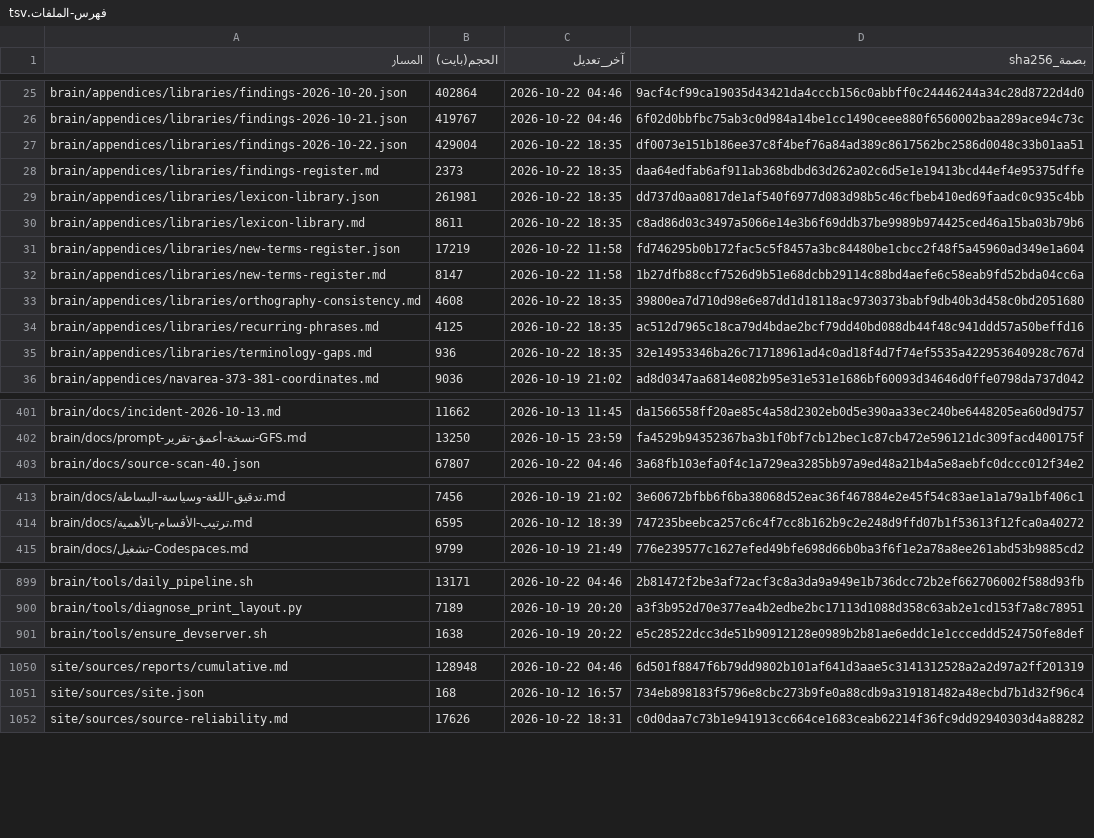
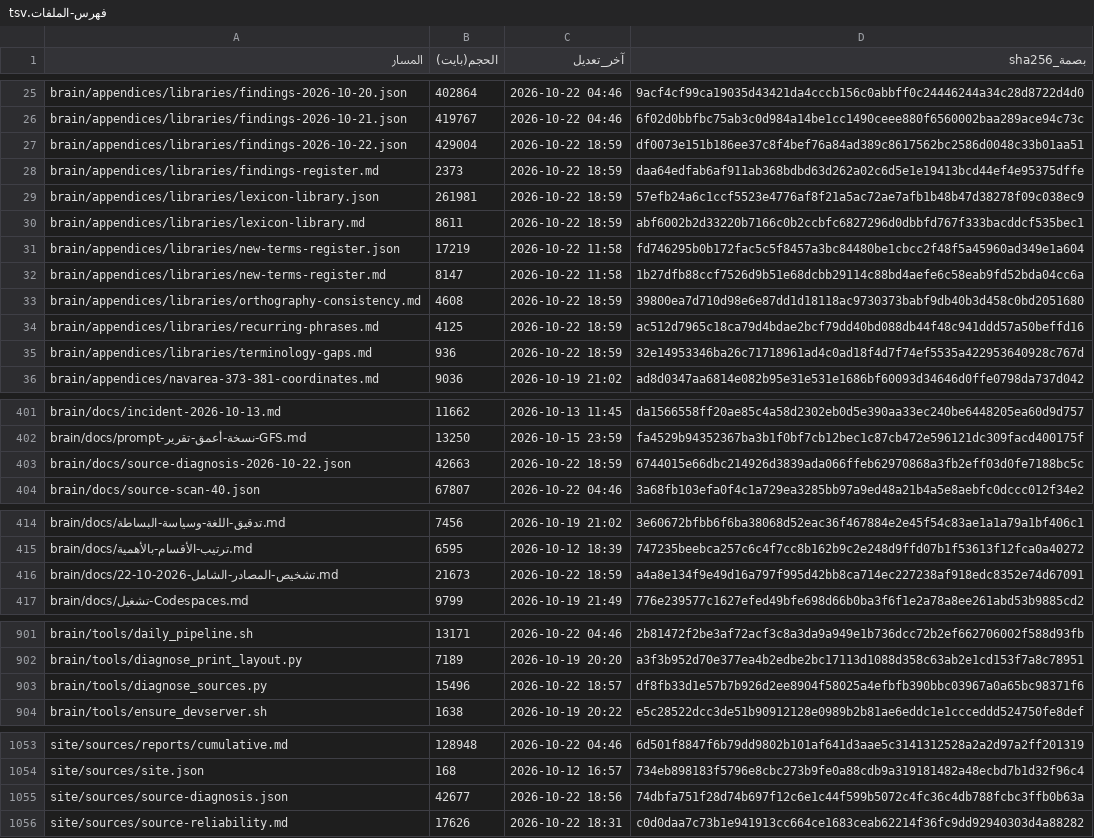
Before and after one commit to fahadaldoseri/mda-marine-system, a TSV file: docs/فهرس-الملفات.tsv, drawn as a sheet; only a part is shown, gaps mark what is left out; the diff covers the shown part only.

```diff
--- a/docs/فهرس-الملفات.tsv
+++ b/docs/فهرس-الملفات.tsv
@@ -26,11 +26,11 @@ brain/appendices/libraries/findings-2026-10-20.json	402864	2026-10-22 04:46	9acf
 brain/appendices/libraries/findings-2026-10-21.json	419767	2026-10-22 04:46	6f02d0bbfbc75ab3c0d984a14be1cc1490ceee880f6560002baa289ace94c73c
-brain/appendices/libraries/findings-2026-10-22.json	429004	2026-10-22 18:35	df0073e151b186ee37c8f4bef76a84ad389c8617562bc2586d0048c33b01aa51
-brain/appendices/libraries/findings-register.md	2373	2026-10-22 18:35	daa64edfab6af911ab368bdbd63d262a02c6d5e1e19413bcd44ef4e95375dffe
-brain/appendices/libraries/lexicon-library.json	261981	2026-10-22 18:35	dd737d0aa0817de1af540f6977d083d98b5c46cfbeb410ed69faadc0c935c4bb
-brain/appendices/libraries/lexicon-library.md	8611	2026-10-22 18:35	c8ad86d03c3497a5066e14e3b6f69ddb37be9989b974425ced46a15ba03b79b6
+brain/appendices/libraries/findings-2026-10-22.json	429004	2026-10-22 18:59	df0073e151b186ee37c8f4bef76a84ad389c8617562bc2586d0048c33b01aa51
+brain/appendices/libraries/findings-register.md	2373	2026-10-22 18:59	daa64edfab6af911ab368bdbd63d262a02c6d5e1e19413bcd44ef4e95375dffe
+brain/appendices/libraries/lexicon-library.json	261981	2026-10-22 18:59	57efb24a6c1ccf5523e4776af8f21a5ac72ae7afb1b48b47d38278f09c038ec9
+brain/appendices/libraries/lexicon-library.md	8611	2026-10-22 18:59	abf6002b2d33220b7166c0b2ccbfc6827296d0dbbfd767f333bacddcf535bec1
 brain/appendices/libraries/new-terms-register.json	17219	2026-10-22 11:58	fd746295b0b172fac5c5f8457a3bc84480be1cbcc2f48f5a45960ad349e1a604
 brain/appendices/libraries/new-terms-register.md	8147	2026-10-22 11:58	1b27dfb88ccf7526d9b51e68dcbb29114c88bd4aefe6c58eab9fd52bda04cc6a
-brain/appendices/libraries/orthography-consistency.md	4608	2026-10-22 18:35	39800ea7d710d98e6e87dd1d18118ac9730373babf9db40b3d458c0bd2051680
-brain/appendices/libraries/recurring-phrases.md	4125	2026-10-22 18:35	ac512d7965c18ca79d4bdae2bcf79dd40bd088db44f48c941ddd57a50beffd16
-brain/appendices/libraries/terminology-gaps.md	936	2026-10-22 18:35	32e14953346ba26c71718961ad4c0ad18f4d7f74ef5535a422953640928c767d
+brain/appendices/libraries/orthography-consistency.md	4608	2026-10-22 18:59	39800ea7d710d98e6e87dd1d18118ac9730373babf9db40b3d458c0bd2051680
+brain/appendices/libraries/recurring-phrases.md	4125	2026-10-22 18:59	ac512d7965c18ca79d4bdae2bcf79dd40bd088db44f48c941ddd57a50beffd16
+brain/appendices/libraries/terminology-gaps.md	936	2026-10-22 18:59	32e14953346ba26c71718961ad4c0ad18f4d7f74ef5535a422953640928c767d
 brain/appendices/navarea-373-381-coordinates.md	9036	2026-10-19 21:02	ad8d0347aa6814e082b95e31e531e1686bf60093d34646d0ffe0798da737d042
@@ -402,2 +402,3 @@ brain/docs/incident-2026-10-13.md	11662	2026-10-13 11:45	da1566558ff20ae85c4a58d
 brain/docs/prompt-نسخة-أعمق-تقرير-GFS.md	13250	2026-10-15 23:59	fa4529b94352367ba3b1f0bf7cb12bec1c87cb472e596121dc309facd400175f
+brain/docs/source-diagnosis-2026-10-22.json	42663	2026-10-22 18:59	6744015e66dbc214926d3839ada066ffeb62970868a3fb2eff03d0fe7188bc5c
 brain/docs/source-scan-40.json	67807	2026-10-22 04:46	3a68fb103efa0f4c1a729ea3285bb97a9ed48a21b4a5e8aebfc0dccc012f34e2
@@ -414,2 +415,3 @@ brain/docs/تدقيق-اللغة-وسياسة-البساطة.md	7456	2026-10-19
 brain/docs/ترتيب-الأقسام-بالأهمية.md	6595	2026-10-12 18:39	747235beebca257c6c4f7cc8b162b9c2e248d9ffd07b1f53613f12fca0a40272
+brain/docs/تشخيص-المصادر-الشامل-2026-10-22.md	21673	2026-10-22 18:59	a4a8e134f9e49d16a797f995d42bb8ca714ec227238af918edc8352e74d67091
 brain/docs/تشغيل-Codespaces.md	9799	2026-10-19 21:49	776e239577c1627efed49bfe698d66b0ba3f6f1e2a78a8ee261abd53b9885cd2
@@ -900,2 +902,3 @@ brain/tools/daily_pipeline.sh	13171	2026-10-22 04:46	2b81472f2be3af72acf3c8a3da9
 brain/tools/diagnose_print_layout.py	7189	2026-10-19 20:20	a3f3b952d70e377ea4b2edbe2bc17113d1088d358c63ab2e1cd153f7a8c78951
+brain/tools/diagnose_sources.py	15496	2026-10-22 18:57	df8fb33d1e57b7b926d2ee8904f58025a4efbfb390bbc03967a0a65bc98371f6
 brain/tools/ensure_devserver.sh	1638	2026-10-19 20:22	e5c28522dcc3de51b90912128e0989b2b81ae6eddc1e1ccceddd524750fe8def
@@ -1051,2 +1054,3 @@ site/sources/reports/cumulative.md	128948	2026-10-22 04:46	6d501f8847f6b79dd9802
 site/sources/site.json	168	2026-10-12 16:57	734eb898183f5796e8cbc273b9fe0a88cdb9a319181482a48ecbd7b1d32f96c4
+site/sources/source-diagnosis.json	42677	2026-10-22 18:56	74dbfa751f28d74b697f12c6e1c44f599b5072c4fc36c4db788fcbc3ffb0b63a
 site/sources/source-reliability.md	17626	2026-10-22 18:31	c0d0daa7c73b1e941913cc664ce1683ceab62214f36fc9dd92940303d4a88282
```
Also changed, not shown: 31 edited cells elsewhere in this file, 13 other files.
